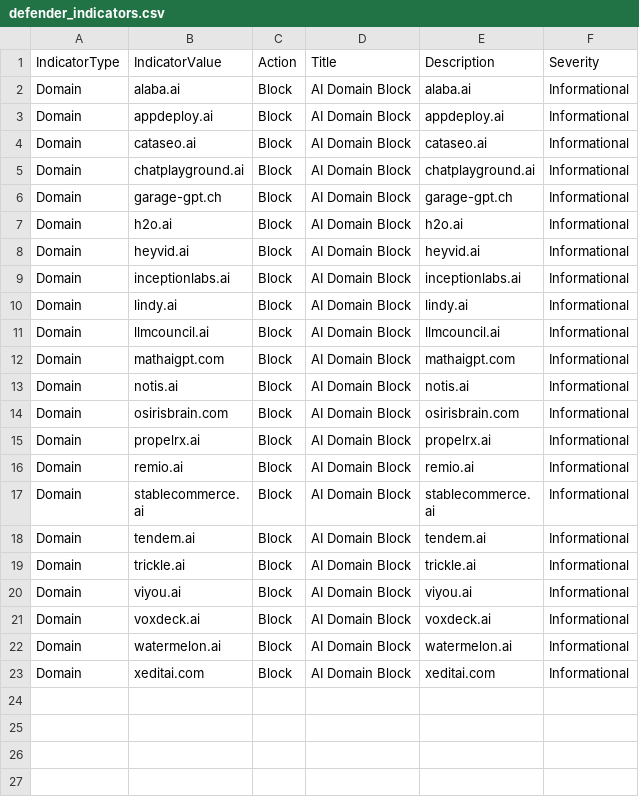
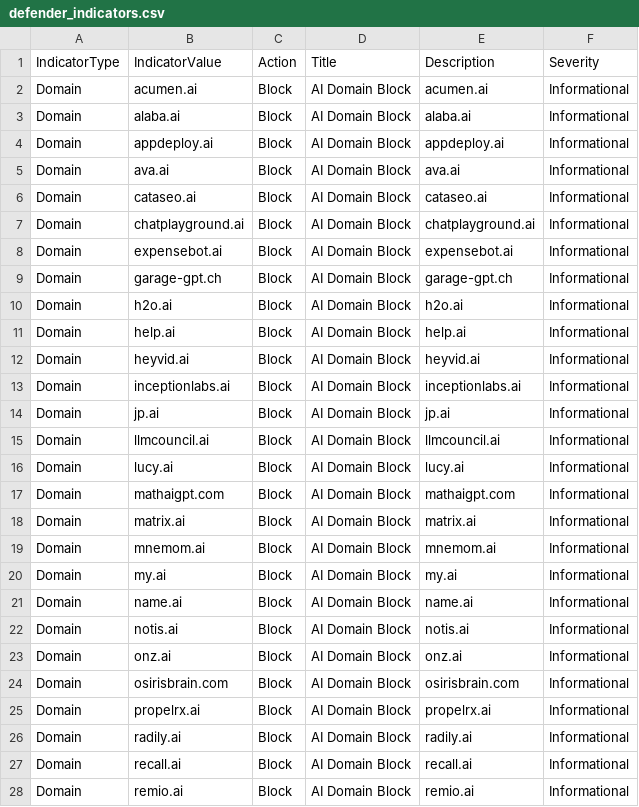
Before and after one commit to koensmink/AI-services-blockfeed-harvester, a CSV file: output/defender_indicators.csv, drawn as a sheet; only a part is shown; the shorter side is filled out with more unchanged rows; the diff covers the shown part only.

```diff
--- a/output/defender_indicators.csv
+++ b/output/defender_indicators.csv
@@ -1,16 +1,28 @@
 IndicatorType,IndicatorValue,Action,Title,Description,Severity
+Domain,acumen.ai,Block,AI Domain Block,acumen.ai,Informational
 Domain,alaba.ai,Block,AI Domain Block,alaba.ai,Informational
 Domain,appdeploy.ai,Block,AI Domain Block,appdeploy.ai,Informational
+Domain,ava.ai,Block,AI Domain Block,ava.ai,Informational
 Domain,cataseo.ai,Block,AI Domain Block,cataseo.ai,Informational
 Domain,chatplayground.ai,Block,AI Domain Block,chatplayground.ai,Informational
+Domain,expensebot.ai,Block,AI Domain Block,expensebot.ai,Informational
 Domain,garage-gpt.ch,Block,AI Domain Block,garage-gpt.ch,Informational
 Domain,h2o.ai,Block,AI Domain Block,h2o.ai,Informational
+Domain,help.ai,Block,AI Domain Block,help.ai,Informational
 Domain,heyvid.ai,Block,AI Domain Block,heyvid.ai,Informational
 Domain,inceptionlabs.ai,Block,AI Domain Block,inceptionlabs.ai,Informational
-Domain,lindy.ai,Block,AI Domain Block,lindy.ai,Informational
+Domain,jp.ai,Block,AI Domain Block,jp.ai,Informational
 Domain,llmcouncil.ai,Block,AI Domain Block,llmcouncil.ai,Informational
+Domain,lucy.ai,Block,AI Domain Block,lucy.ai,Informational
 Domain,mathaigpt.com,Block,AI Domain Block,mathaigpt.com,Informational
+Domain,matrix.ai,Block,AI Domain Block,matrix.ai,Informational
+Domain,mnemom.ai,Block,AI Domain Block,mnemom.ai,Informational
+Domain,my.ai,Block,AI Domain Block,my.ai,Informational
+Domain,name.ai,Block,AI Domain Block,name.ai,Informational
 Domain,notis.ai,Block,AI Domain Block,notis.ai,Informational
+Domain,onz.ai,Block,AI Domain Block,onz.ai,Informational
 Domain,osirisbrain.com,Block,AI Domain Block,osirisbrain.com,Informational
 Domain,propelrx.ai,Block,AI Domain Block,propelrx.ai,Informational
+Domain,radily.ai,Block,AI Domain Block,radily.ai,Informational
+Domain,recall.ai,Block,AI Domain Block,recall.ai,Informational
 Domain,remio.ai,Block,AI Domain Block,remio.ai,Informational
```
Also changed, not shown: 5 added rows elsewhere in this file, 5 other files.
